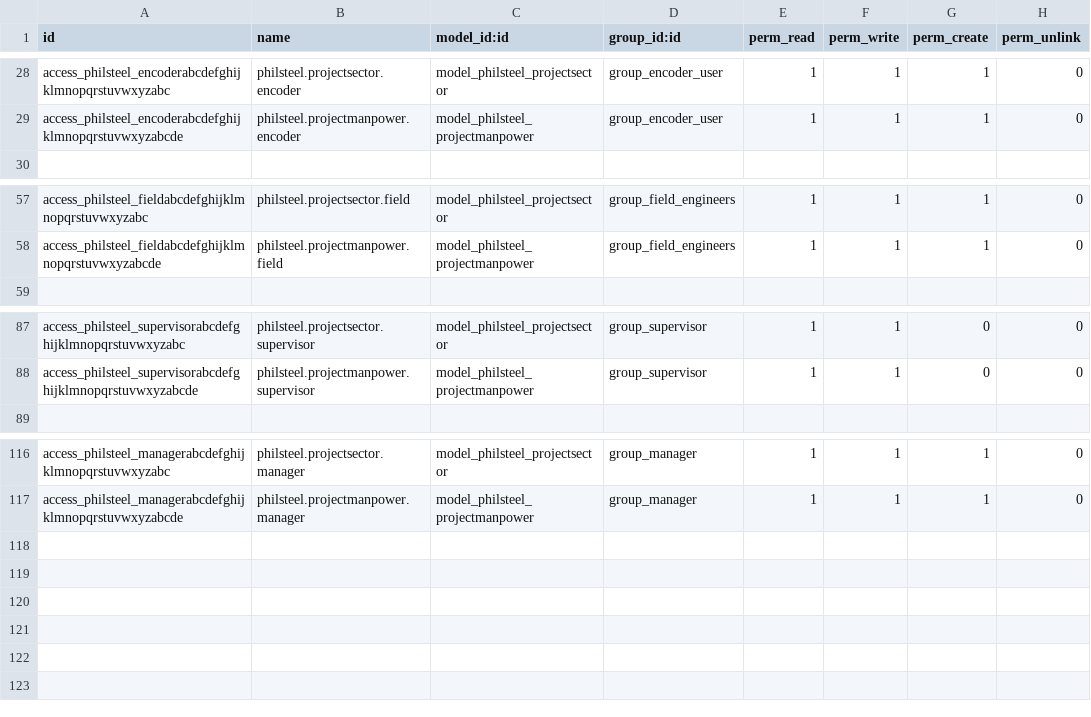
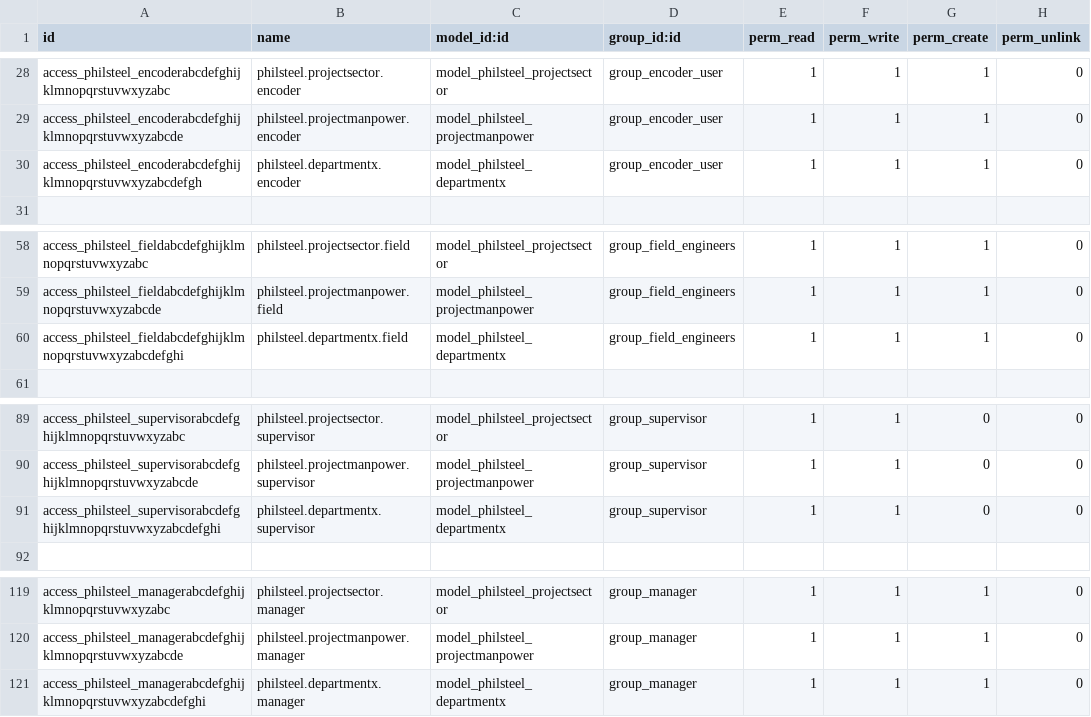
Before and after one commit to rexdiamante28/philsteel, a CSV file: security/ir.model.access.csv, drawn as a sheet; only a part is shown, gaps mark what is left out; the diff names each change by its address in the sheet, - before the commit and + after, or states it on an @@ line.

Commit message:
modified model security

```diff
--- a/security/ir.model.access.csv
+++ b/security/ir.model.access.csv
+row 30: access_philsteel_encoderabcdefghijklmnopqrstuvwxyzabcdefgh | philsteel.departmentx.encoder | model_philsteel_departmentx | group_encoder_user | 1 | 1 | 1 | 0
+row 60: access_philsteel_fieldabcdefghijklmnopqrstuvwxyzabcdefghi | philsteel.departmentx.field | model_philsteel_departmentx | group_field_engineers | 1 | 1 | 1 | 0
+row 91: access_philsteel_supervisorabcdefghijklmnopqrstuvwxyzabcdefghi | philsteel.departmentx.supervisor | model_philsteel_departmentx | group_supervisor | 1 | 1 | 0 | 0
+row 121: access_philsteel_managerabcdefghijklmnopqrstuvwxyzabcdefghi | philsteel.departmentx.manager | model_philsteel_departmentx | group_manager | 1 | 1 | 1 | 0
```
Also changed, not shown: 1 other file.
